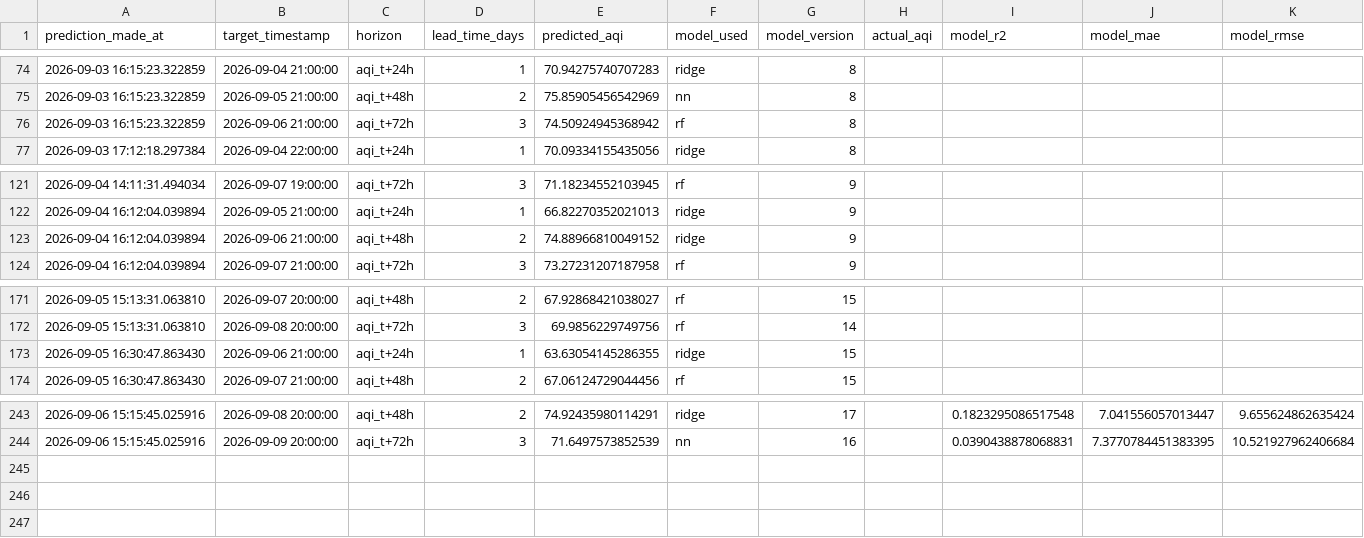
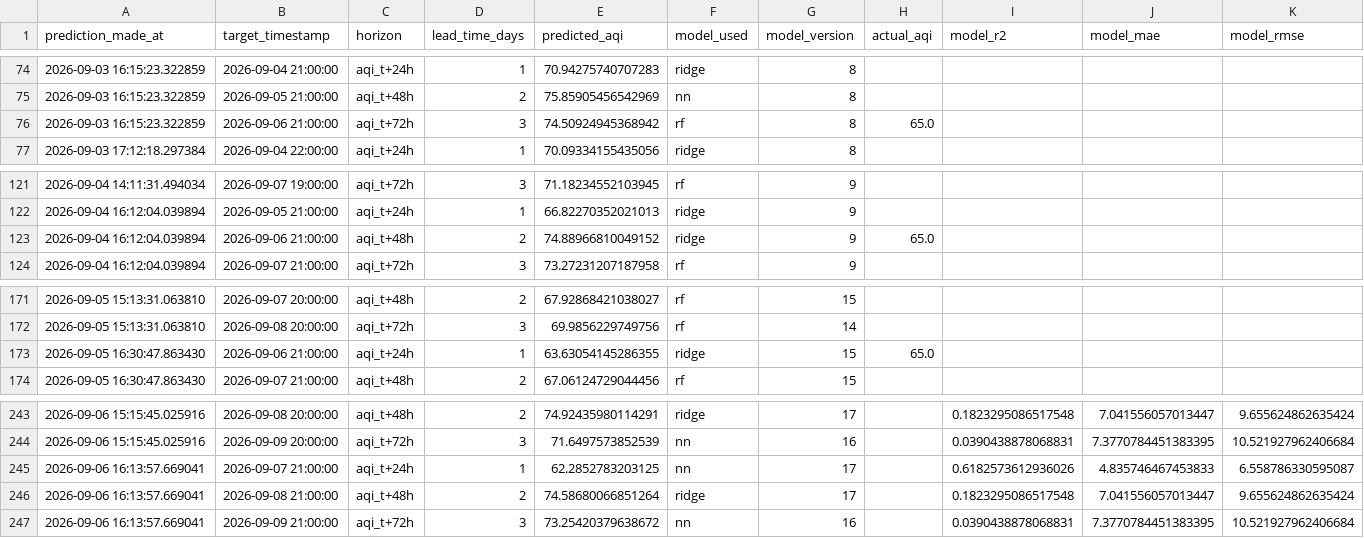
Before and after one commit to SyedAnasAzim/AQI-prediction, a CSV file: predictions_log.csv, drawn as a sheet; only a part is shown, gaps mark what is left out.

Commit message:
hourly inference: update predictions_log.csv and shap values

```diff
--- a/predictions_log.csv
+++ b/predictions_log.csv
@@ -75,3 +75,3 @@ prediction_made_at,target_timestamp,horizon,lead_time_days,predicted_aqi,model_u
 2026-09-03 16:15:23.322859,2026-09-05 21:00:00,aqi_t+48h,2,75.85905456542969,nn,8,,,,
-2026-09-03 16:15:23.322859,2026-09-06 21:00:00,aqi_t+72h,3,74.50924945368942,rf,8,,,,
+2026-09-03 16:15:23.322859,2026-09-06 21:00:00,aqi_t+72h,3,74.50924945368942,rf,8,65.0,,,
 2026-09-03 17:12:18.297384,2026-09-04 22:00:00,aqi_t+24h,1,70.09334155435056,ridge,8,,,,
@@ -122,3 +122,3 @@ prediction_made_at,target_timestamp,horizon,lead_time_days,predicted_aqi,model_u
 2026-09-04 16:12:04.039894,2026-09-05 21:00:00,aqi_t+24h,1,66.82270352021013,ridge,9,,,,
-2026-09-04 16:12:04.039894,2026-09-06 21:00:00,aqi_t+48h,2,74.88966810049152,ridge,9,,,,
+2026-09-04 16:12:04.039894,2026-09-06 21:00:00,aqi_t+48h,2,74.88966810049152,ridge,9,65.0,,,
 2026-09-04 16:12:04.039894,2026-09-07 21:00:00,aqi_t+72h,3,73.27231207187958,rf,9,,,,
@@ -172,3 +172,3 @@ prediction_made_at,target_timestamp,horizon,lead_time_days,predicted_aqi,model_u
 2026-09-05 15:13:31.063810,2026-09-08 20:00:00,aqi_t+72h,3,69.9856229749756,rf,14,,,,
-2026-09-05 16:30:47.863430,2026-09-06 21:00:00,aqi_t+24h,1,63.63054145286355,ridge,15,,,,
+2026-09-05 16:30:47.863430,2026-09-06 21:00:00,aqi_t+24h,1,63.63054145286355,ridge,15,65.0,,,
 2026-09-05 16:30:47.863430,2026-09-07 21:00:00,aqi_t+48h,2,67.06124729044456,rf,15,,,,
@@ -244 +244,4 @@ prediction_made_at,target_timestamp,horizon,lead_time_days,predicted_aqi,model_u
 2026-09-06 15:15:45.025916,2026-09-09 20:00:00,aqi_t+72h,3,71.6497573852539,nn,16,,0.0390438878068831,7.3770784451383395,10.521927962406684
+2026-09-06 16:13:57.669041,2026-09-07 21:00:00,aqi_t+24h,1,62.2852783203125,nn,17,,0.6182573612936026,4.835746467453833,6.558786330595087
+2026-09-06 16:13:57.669041,2026-09-08 21:00:00,aqi_t+48h,2,74.58680066851264,ridge,17,,0.1823295086517548,7.041556057013447,9.655624862635424
+2026-09-06 16:13:57.669041,2026-09-09 21:00:00,aqi_t+72h,3,73.25420379638672,nn,16,,0.0390438878068831,7.3770784451383395,10.521927962406684
```
Also changed, not shown: data/aqi_shap_values.csv.
